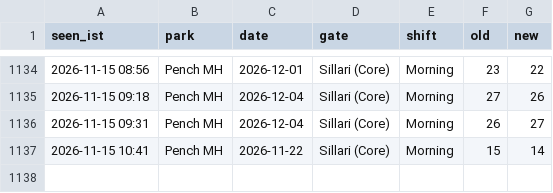
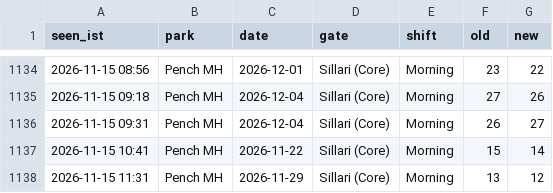
Before and after one commit to tnmytanny/safari-watcher, a CSV file: observations.csv, drawn as a sheet; only a part is shown, gaps mark what is left out; the diff names each change by its address in the sheet, - before the commit and + after, or states it on an @@ line.

```diff
--- a/observations.csv
+++ b/observations.csv
+row 1138: 2026-11-15 11:31 | Pench MH | 2026-11-29 | Sillari (Core) | Morning | 13 | 12
```
Also changed, not shown: 1 other file.
